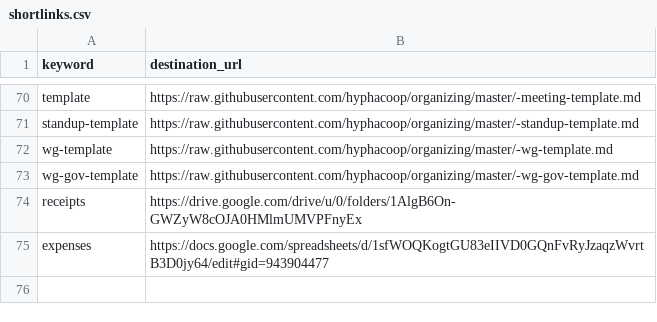
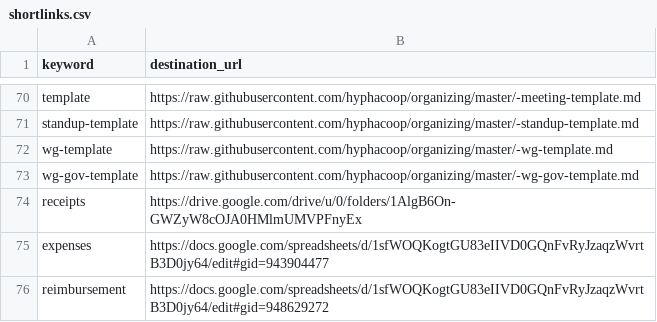
Before and after one commit to uditvira/shortlinks, a CSV file: shortlinks.csv, drawn as a sheet; only a part is shown, gaps mark what is left out.

Commit message:
Update shortlinks.csv

```diff
--- a/shortlinks.csv
+++ b/shortlinks.csv
@@ -75 +75,2 @@ receipts,https://drive.google.com/drive/u/0/folders/1AlgB6On-GWZyW8cOJA0HMlmUMVP
 expenses,https://docs.google.com/spreadsheets/d/1sfWOQKogtGU83eIIVD0GQnFvRyJzaqzWvrtB3D0jy64/edit#gid=943904477
+reimbursement,https://docs.google.com/spreadsheets/d/1sfWOQKogtGU83eIIVD0GQnFvRyJzaqzWvrtB3D0jy64/edit#gid=948629272
```
